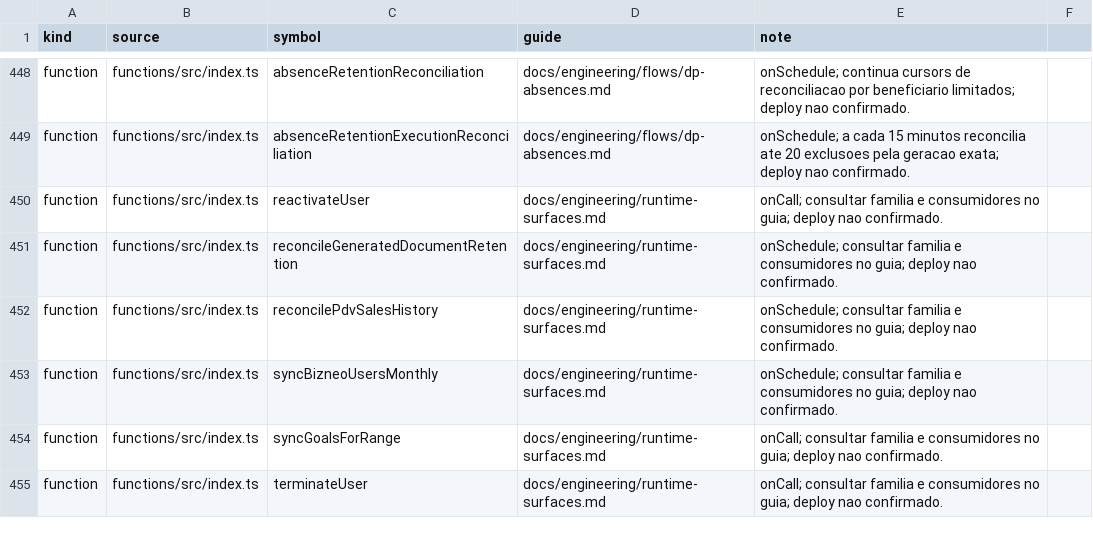
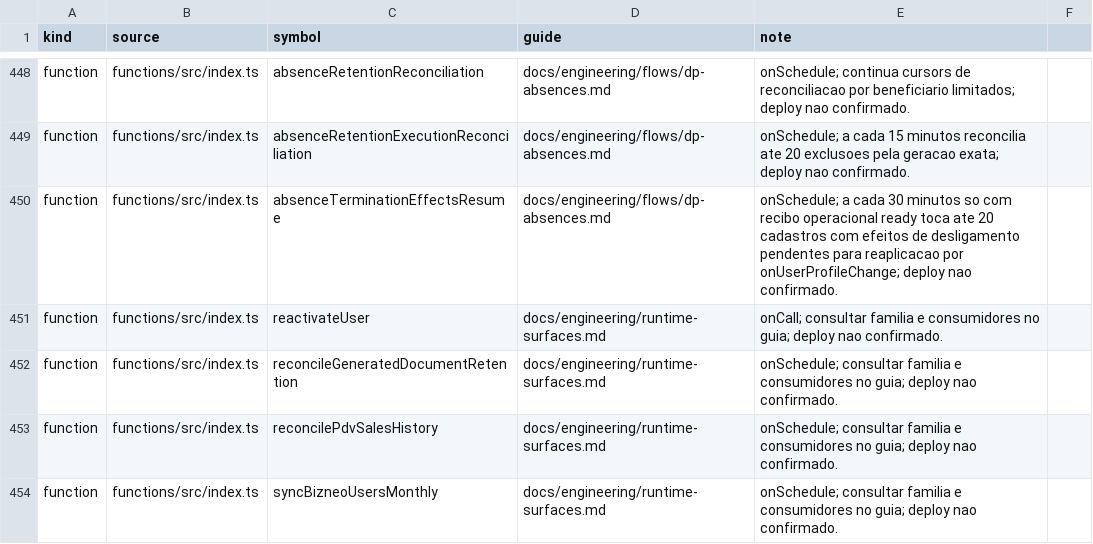
Before and after one commit to administrativo-art/Coala-OP, a CSV file: docs/engineering/surface-flow-matrix.csv, drawn as a sheet; only a part is shown, gaps mark what is left out; the shorter side is filled out with more unchanged rows.

```diff
--- a/docs/engineering/surface-flow-matrix.csv
+++ b/docs/engineering/surface-flow-matrix.csv
@@ -449,2 +449,3 @@ function,functions/src/index.ts,absenceRetentionReconciliation,docs/engineering/
 function,functions/src/index.ts,absenceRetentionExecutionReconciliation,docs/engineering/flows/dp-absences.md,onSchedule; a cada 15 minutos reconcilia ate 20 exclusoes pela geracao exata; deploy nao confirmado.
+function,functions/src/index.ts,absenceTerminationEffectsResume,docs/engineering/flows/dp-absences.md,onSchedule; a cada 30 minutos so com recibo operacional ready toca ate 20 cadastros com efeitos de desligamento pendentes para reaplicacao por onUserProfileChange; deploy nao confirmado.
 function,functions/src/index.ts,reactivateUser,docs/engineering/runtime-surfaces.md,onCall; consultar familia e consumidores no guia; deploy nao confirmado.
```
Also changed, not shown: 12 other files.
